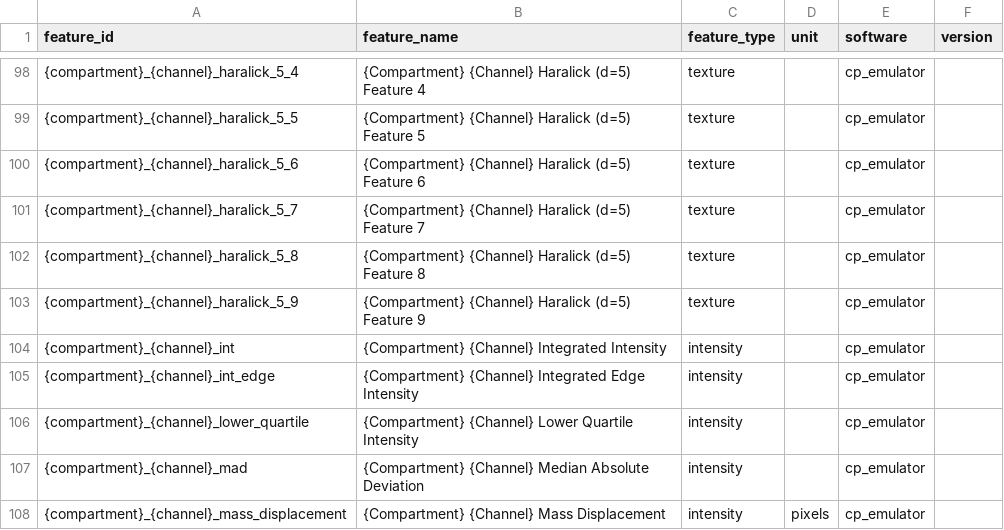
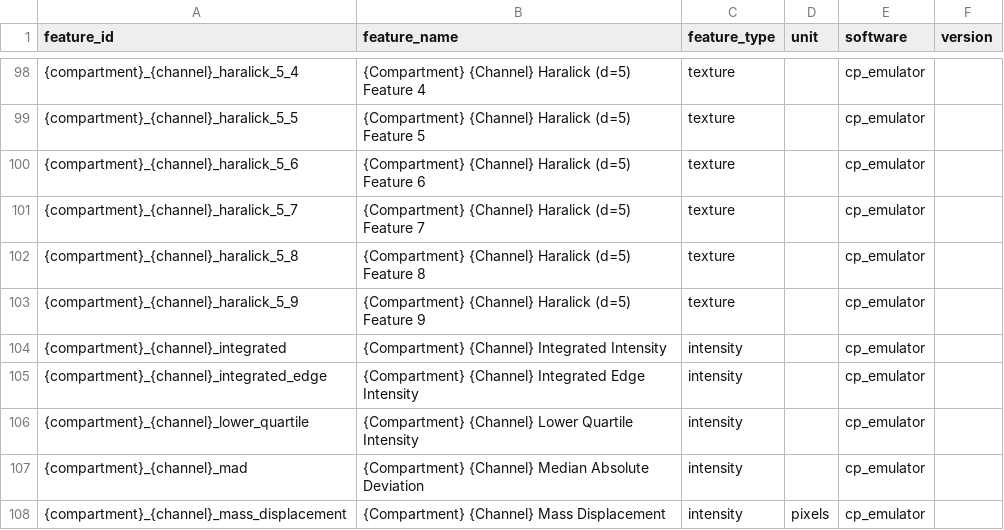
Before and after one commit to cheeseman-lab/brieflow, a CSV file: workflow/lib/external/feature_definitions.csv, drawn as a sheet; only a part is shown, gaps mark what is left out.

```diff
--- a/workflow/lib/external/feature_definitions.csv
+++ b/workflow/lib/external/feature_definitions.csv
@@ -103,4 +103,4 @@ feature_id,feature_name,feature_type,unit,software,version
 {compartment}_{channel}_haralick_5_9,{Compartment} {Channel} Haralick (d=5) Feature 9,texture,,cp_emulator,
-{compartment}_{channel}_int,{Compartment} {Channel} Integrated Intensity,intensity,,cp_emulator,
-{compartment}_{channel}_int_edge,{Compartment} {Channel} Integrated Edge Intensity,intensity,,cp_emulator,
+{compartment}_{channel}_integrated,{Compartment} {Channel} Integrated Intensity,intensity,,cp_emulator,
+{compartment}_{channel}_integrated_edge,{Compartment} {Channel} Integrated Edge Intensity,intensity,,cp_emulator,
 {compartment}_{channel}_lower_quartile,{Compartment} {Channel} Lower Quartile Intensity,intensity,,cp_emulator,
```
Also changed, not shown: 2 other files.
